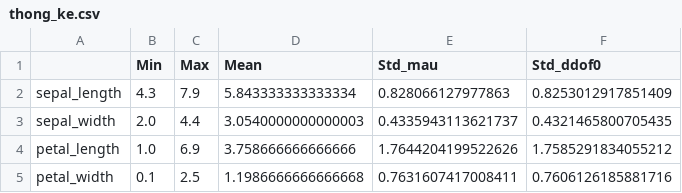
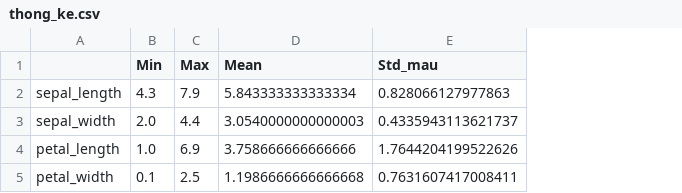
Before and after one commit to Thanhsweet/Iris_Data_Preprocessing, a CSV file: tables/thong_ke.csv, drawn as a sheet; the diff names each change by its address in the sheet, - before the commit and + after, or states it on an @@ line.

```diff
--- a/tables/thong_ke.csv
+++ b/tables/thong_ke.csv
-column F (Std_ddof0), rows 2-5: 0.8253012917851409 | 0.4321465800705435 | 1.7585291834055212 | 0.7606126185881716
```
Also changed, not shown: 2 other files.
